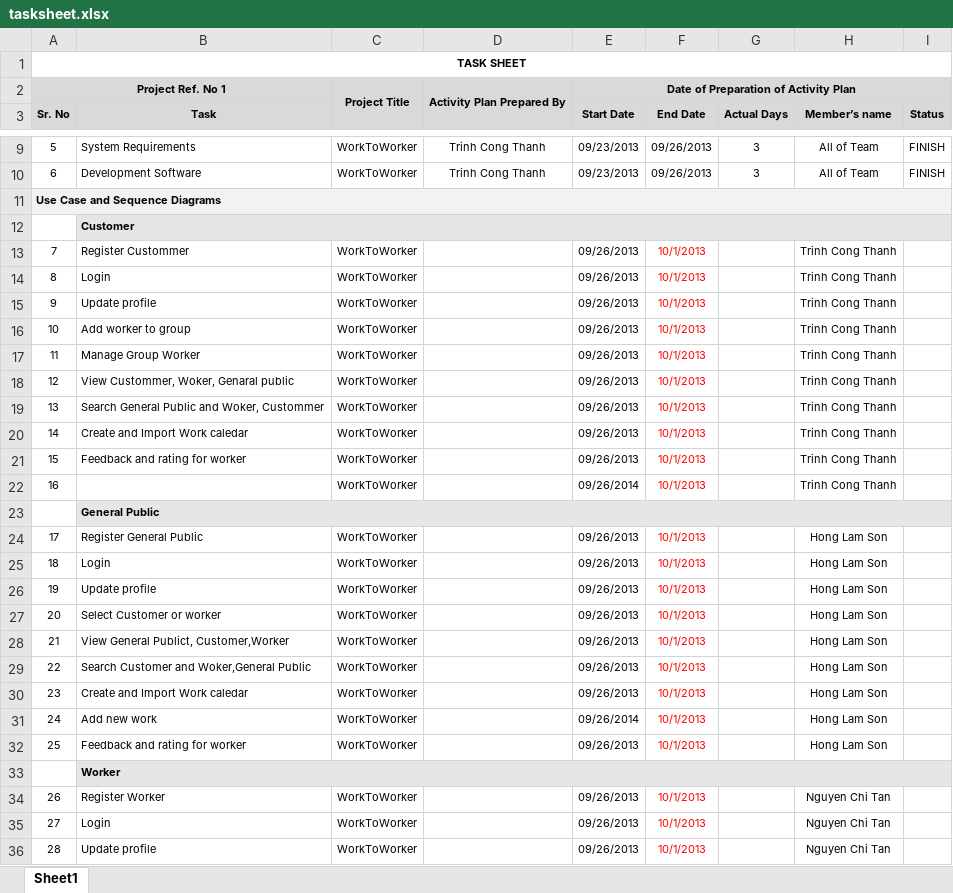
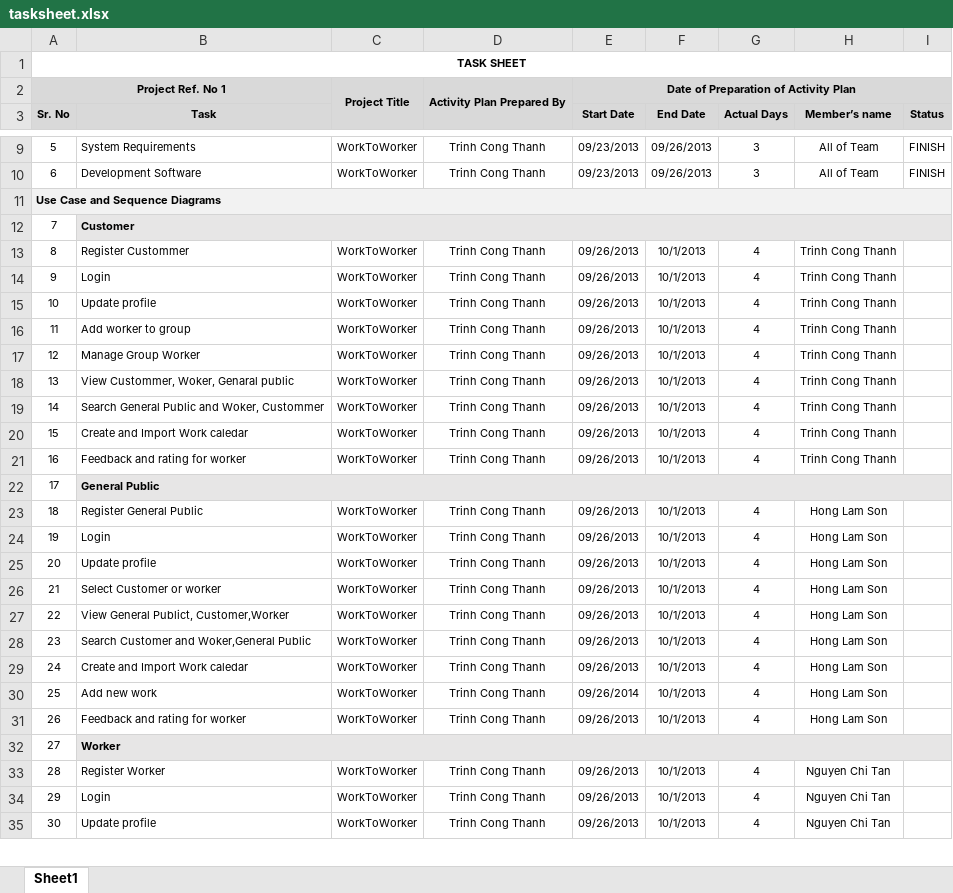
Before and after one commit to ohn0n0n0/project-worktowoker, an Excel workbook: TastSheet/tasksheet.xlsx, sheet Sheet1, drawn as a sheet; only a part is shown, gaps mark what is left out; values as stored, in another font and other column widths than the file's, no borders; removed rows and columns are numbered as before the commit, all else as after; the diff covers the shown part only; the diff names each change by its address in the sheet, - before the commit and + after, or states it on an @@ line.

```diff
--- a/TastSheet/tasksheet.xlsx (sheet Sheet1)
+++ b/TastSheet/tasksheet.xlsx (sheet Sheet1)
@@ column A (Sr. No) renumbered between rows 12 and 53 @@
-D13:D21: (empty)
+D13:D21: Trinh Cong Thanh
-F13:F21 text colour: #FF0000
+F13:F21 text colour: black
-G13:G21 (Actual Days): (empty)
+G13:G21 (Actual Days): 4
-row 22: 16 |  | WorkToWorker |  | 09/26/2014 | 10/1/2013 |  | Trinh Cong Thanh
-D23:D31: (empty)
+D23:D31: Trinh Cong Thanh
-F23:F31 text colour: #FF0000
+F23:F31 text colour: black
-G23:G31 (Actual Days): (empty)
+G23:G31 (Actual Days): 4
-D33:D35: (empty)
+D33:D35: Trinh Cong Thanh
-F33:F35 text colour: #FF0000
+F33:F35 text colour: black
-G33:G35 (Actual Days): (empty)
+G33:G35 (Actual Days): 4
```
Also changed, not shown: 47 added rows, 1 removed row, 32 edited cells and cell formats elsewhere in this sheet.
